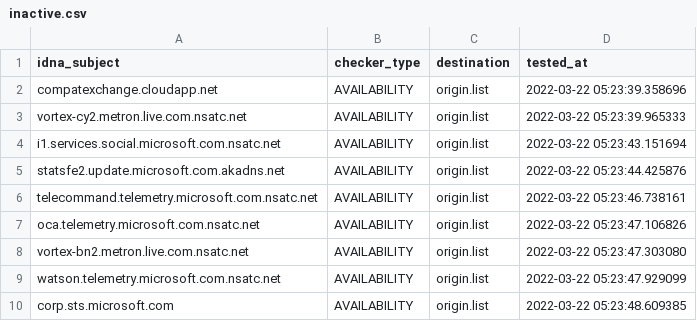
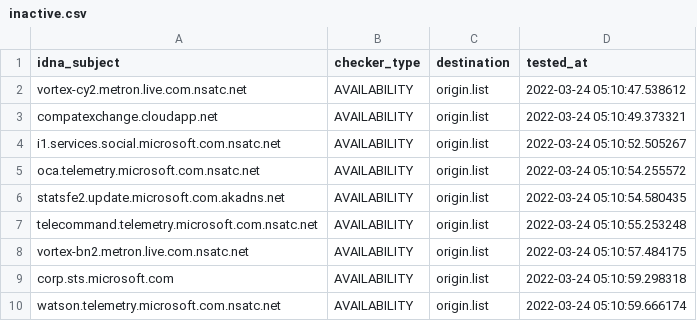
Before and after one commit to dead-hosts/hosts_git_tyzbit, a CSV file: .pyfunceble/inactive.csv, drawn as a sheet.

```diff
--- a/.pyfunceble/inactive.csv
+++ b/.pyfunceble/inactive.csv
@@ -1,10 +1,10 @@
 idna_subject,checker_type,destination,tested_at
-compatexchange.cloudapp.net,AVAILABILITY,origin.list,2022-03-22 05:23:39.358696
-vortex-cy2.metron.live.com.nsatc.net,AVAILABILITY,origin.list,2022-03-22 05:23:39.965333
-i1.services.social.microsoft.com.nsatc.net,AVAILABILITY,origin.list,2022-03-22 05:23:43.151694
-statsfe2.update.microsoft.com.akadns.net,AVAILABILITY,origin.list,2022-03-22 05:23:44.425876
-telecommand.telemetry.microsoft.com.nsatc.net,AVAILABILITY,origin.list,2022-03-22 05:23:46.738161
-oca.telemetry.microsoft.com.nsatc.net,AVAILABILITY,origin.list,2022-03-22 05:23:47.106826
-vortex-bn2.metron.live.com.nsatc.net,AVAILABILITY,origin.list,2022-03-22 05:23:47.303080
-watson.telemetry.microsoft.com.nsatc.net,AVAILABILITY,origin.list,2022-03-22 05:23:47.929099
-corp.sts.microsoft.com,AVAILABILITY,origin.list,2022-03-22 05:23:48.609385
+vortex-cy2.metron.live.com.nsatc.net,AVAILABILITY,origin.list,2022-03-24 05:10:47.538612
+compatexchange.cloudapp.net,AVAILABILITY,origin.list,2022-03-24 05:10:49.373321
+i1.services.social.microsoft.com.nsatc.net,AVAILABILITY,origin.list,2022-03-24 05:10:52.505267
+oca.telemetry.microsoft.com.nsatc.net,AVAILABILITY,origin.list,2022-03-24 05:10:54.255572
+statsfe2.update.microsoft.com.akadns.net,AVAILABILITY,origin.list,2022-03-24 05:10:54.580435
+telecommand.telemetry.microsoft.com.nsatc.net,AVAILABILITY,origin.list,2022-03-24 05:10:55.253248
+vortex-bn2.metron.live.com.nsatc.net,AVAILABILITY,origin.list,2022-03-24 05:10:57.484175
+corp.sts.microsoft.com,AVAILABILITY,origin.list,2022-03-24 05:10:59.298318
+watson.telemetry.microsoft.com.nsatc.net,AVAILABILITY,origin.list,2022-03-24 05:10:59.666174
```
Also changed, not shown: 13 other files.
